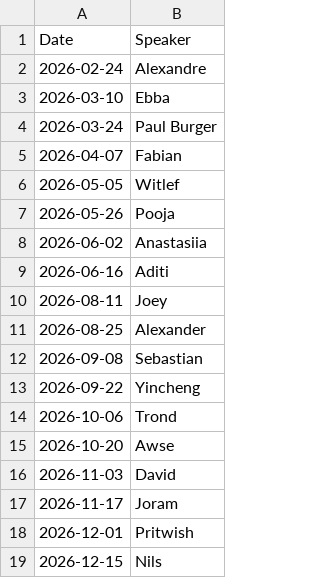
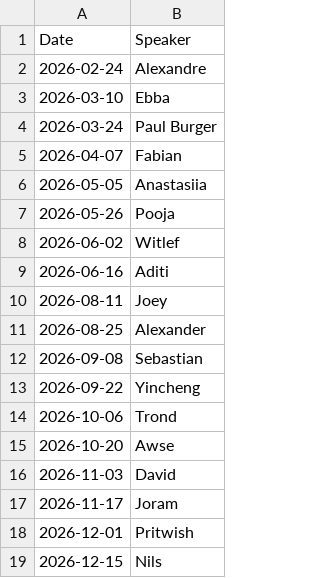
Before and after one commit to am-barbosa/journal-club-reminder, a CSV file: schedule.csv, drawn as a sheet.

Commit message:
Update schedule.csv

```diff
--- a/schedule.csv
+++ b/schedule.csv
@@ -5,5 +5,5 @@ Date,Speaker
 2026-04-07, Fabian
-2026-05-05, Witlef
+2026-05-05, Anastasiia
 2026-05-26, Pooja
-2026-06-02, Anastasiia
+2026-06-02, Witlef
 2026-06-16, Aditi
```
